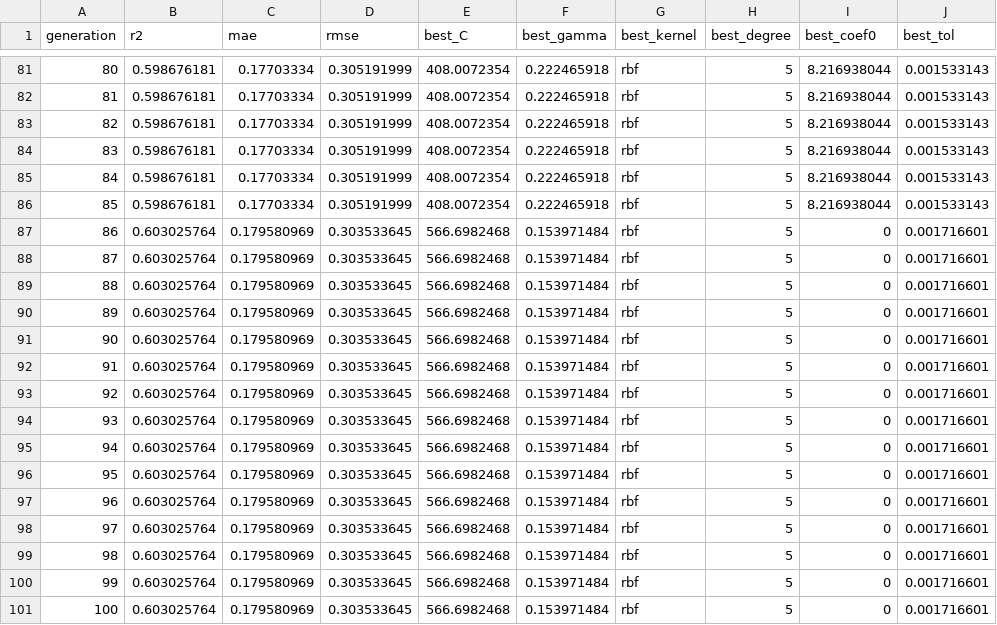
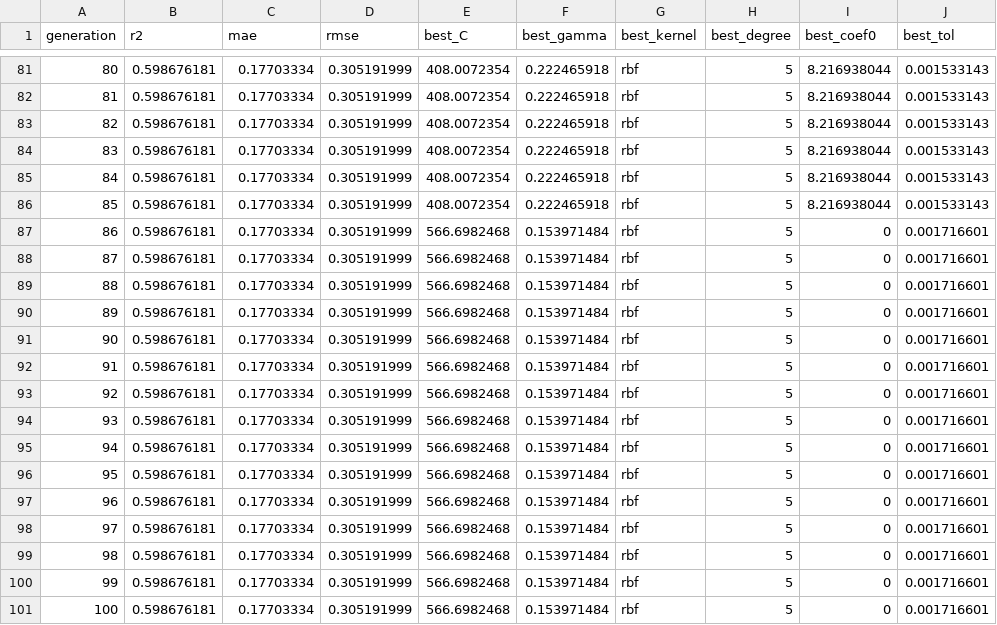
Before and after one commit to Geospatial-Technology-Lab/25-26_HKI_DATN_QuanVX, a CSV file: results/puma_svm_optimization_results_20250822_151327.csv, drawn as a sheet; only a part is shown, gaps mark what is left out; the diff covers the shown part only; the diff names each change by its address in the sheet, - before the commit and + after, or states it on an @@ line.

```diff
--- a/results/puma_svm_optimization_results_20250822_151327.csv
+++ b/results/puma_svm_optimization_results_20250822_151327.csv
-B87:B101 (r2): 0.603025764
+B87:B101 (r2): 0.598676181
-C87:C101 (mae): 0.179580969
+C87:C101 (mae): 0.17703334
-D87:D101 (rmse): 0.303533645
+D87:D101 (rmse): 0.305191999
```
Also changed, not shown: 32 edited cells elsewhere in this file, results/pso_svm_optimization_results_20250822_135108.csv, results/randomized_search_xgb_results_20250822_112831.csv, 51 other files.
